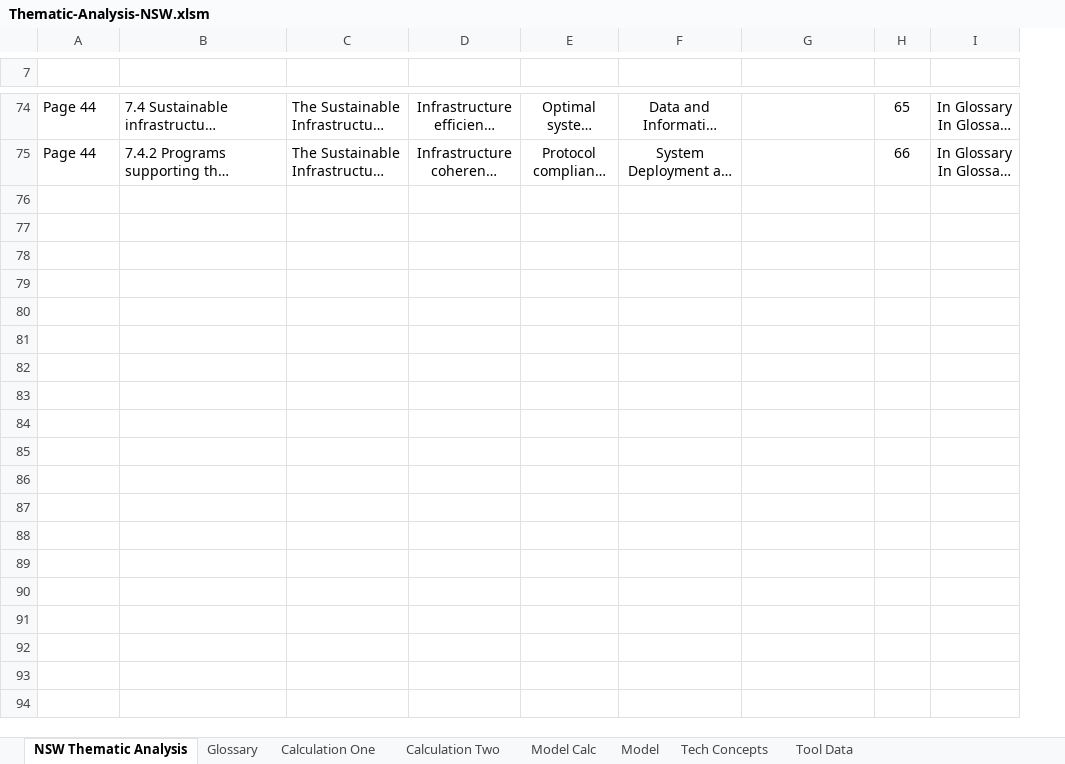
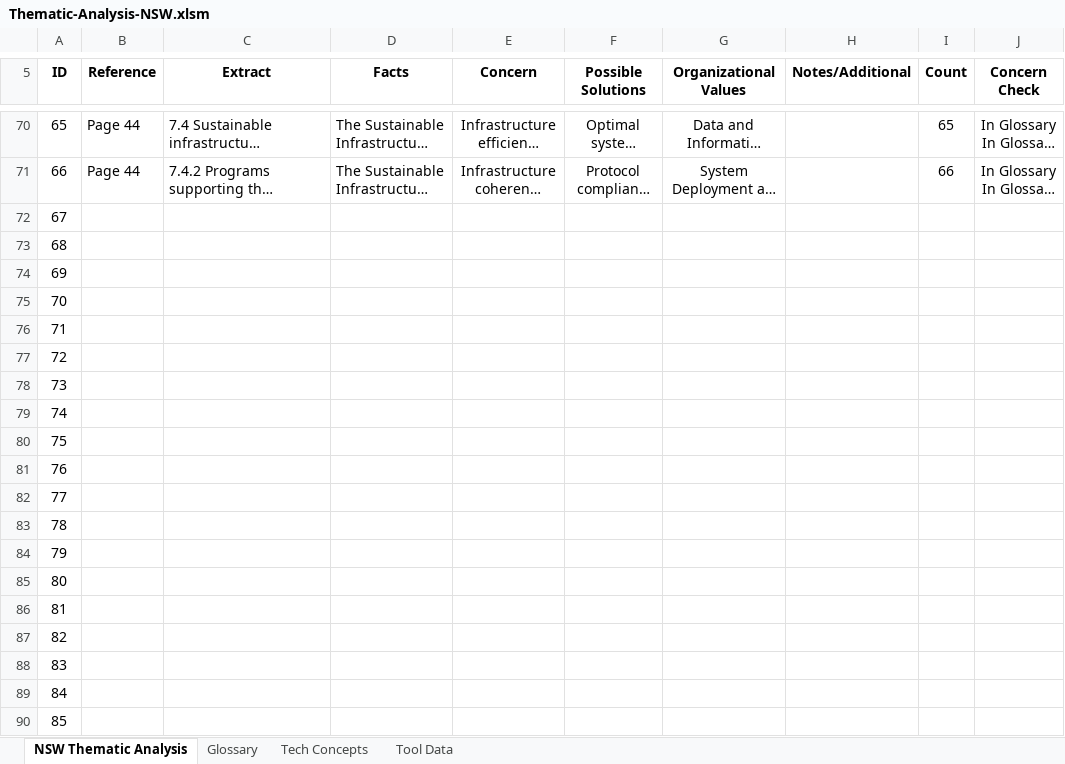
Before and after one commit to nigelgalbraith/portfolio.github.io, an Excel workbook: projects/files/ThematicAnalysis/Thematic-Analysis-NSW.xlsm, sheet NSW Thematic Analysis, drawn as a sheet; only a part is shown, gaps mark what is left out; long unchanged cells end in …; values as stored, in another font and other column widths than the file's, no borders; charts and pictures and conditional formats and table styles not drawn; addresses are those after the commit; ↵ is a line break in a cell; the diff covers the shown part only; the diff names each change by its address in the sheet, - before the commit and + after, or states it on an @@ line.

```diff
--- a/projects/files/ThematicAnalysis/Thematic-Analysis-NSW.xlsm (sheet NSW Thematic Analysis)
+++ b/projects/files/ThematicAnalysis/Thematic-Analysis-NSW.xlsm (sheet NSW Thematic Analysis)
-sheet tab: Calculation One
-sheet tab: Calculation Two
-sheet tab: Model Calc
-sheet tab: Model
+column A (ID), rows 70-71: 65 | 66
-row 5: (empty)
+row 5: ID | Reference | Extract | Facts | Concern | Possible Solutions | Organizational Values | Notes/Additional | Count | Concern ↵ Check
+row 72: 67
+row 73: 68
+row 74: 69
+row 75: 70
+row 76: 71
+row 77: 72
+row 78: 73
+row 79: 74
+row 80: 75
+row 81: 76
+row 82: 77
+row 83: 78
+row 84: 79
+row 85: 80
+row 86: 81
+row 87: 82
+row 88: 83
+row 89: 84
+row 90: 85
```
Also changed, not shown: 67 added rows, 4 removed rows and 13 edited cells elsewhere in this sheet, sheet Tech Concepts, sheet Glossary, sheet Tool Data, formulas that keep their value, charts or pictures, 7 other files.
